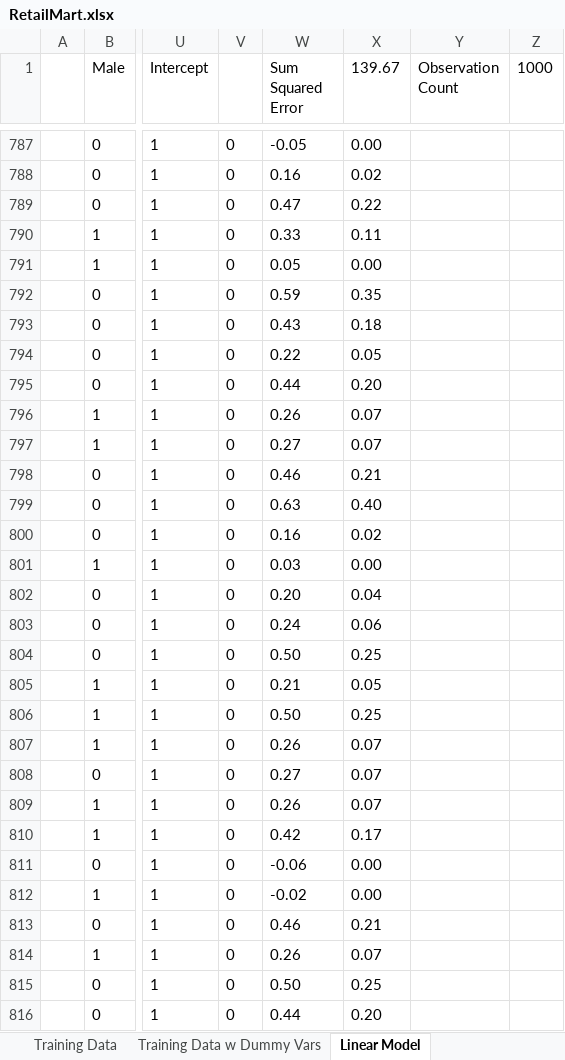
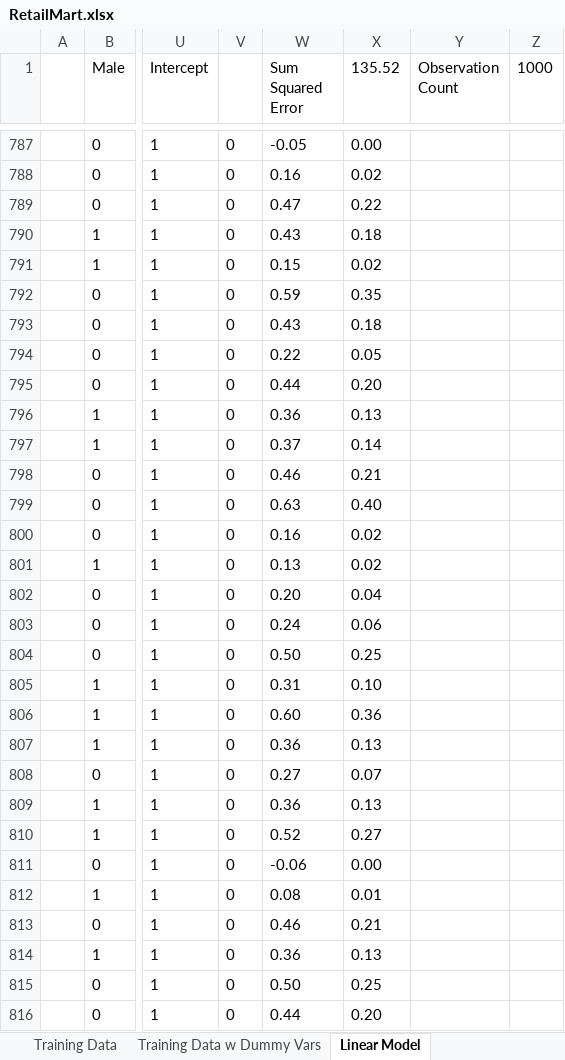
Before and after one commit to S-Bilic/GeneticAlgo, an Excel workbook: GeneticAlgo/data/RetailMart.xlsx, sheet Linear Model, drawn as a sheet; only a part is shown, gaps mark what is left out; values as stored, in another font and other column widths than the file's, no borders; conditional formats not drawn; the diff covers the shown part only; the diff names each change by its address in the sheet, - before the commit and + after, or states it on an @@ line.

```diff
--- a/GeneticAlgo/data/RetailMart.xlsx (sheet Linear Model)
+++ b/GeneticAlgo/data/RetailMart.xlsx (sheet Linear Model)
-X1: 139.67
+X1: 135.52
-W790 (Sum Squared Error): 0.33
+W790 (Sum Squared Error): 0.43
-X790 (135.52): 0.11
+X790 (135.52): 0.18
-W791 (Sum Squared Error): 0.05
+W791 (Sum Squared Error): 0.15
-X791 (135.52): 0.00
+X791 (135.52): 0.02
-W796 (Sum Squared Error): 0.26
+W796 (Sum Squared Error): 0.36
-X796 (135.52): 0.07
+X796 (135.52): 0.13
-W797 (Sum Squared Error): 0.27
+W797 (Sum Squared Error): 0.37
-X797 (135.52): 0.07
+X797 (135.52): 0.14
-W801 (Sum Squared Error): 0.03
+W801 (Sum Squared Error): 0.13
-X801 (135.52): 0.00
+X801 (135.52): 0.02
-W805 (Sum Squared Error): 0.21
+W805 (Sum Squared Error): 0.31
-X805 (135.52): 0.05
+X805 (135.52): 0.10
-W806 (Sum Squared Error): 0.50
+W806 (Sum Squared Error): 0.60
-X806 (135.52): 0.25
+X806 (135.52): 0.36
-W807 (Sum Squared Error): 0.26
+W807 (Sum Squared Error): 0.36
-X807 (135.52): 0.07
+X807 (135.52): 0.13
-W809 (Sum Squared Error): 0.26
+W809 (Sum Squared Error): 0.36
-X809 (135.52): 0.07
+X809 (135.52): 0.13
-W810 (Sum Squared Error): 0.42
+W810 (Sum Squared Error): 0.52
-X810 (135.52): 0.17
+X810 (135.52): 0.27
-W812 (Sum Squared Error): -0.02
+W812 (Sum Squared Error): 0.08
-X812 (135.52): 0.00
+X812 (135.52): 0.01
-W814 (Sum Squared Error): 0.26
+W814 (Sum Squared Error): 0.36
-X814 (135.52): 0.07
+X814 (135.52): 0.13
```
Also changed, not shown: 786 edited cells elsewhere in this sheet, sheet Test Set, sheet Performance, sheet ModelCoefficientStdError, charts or pictures, 3 other files.
